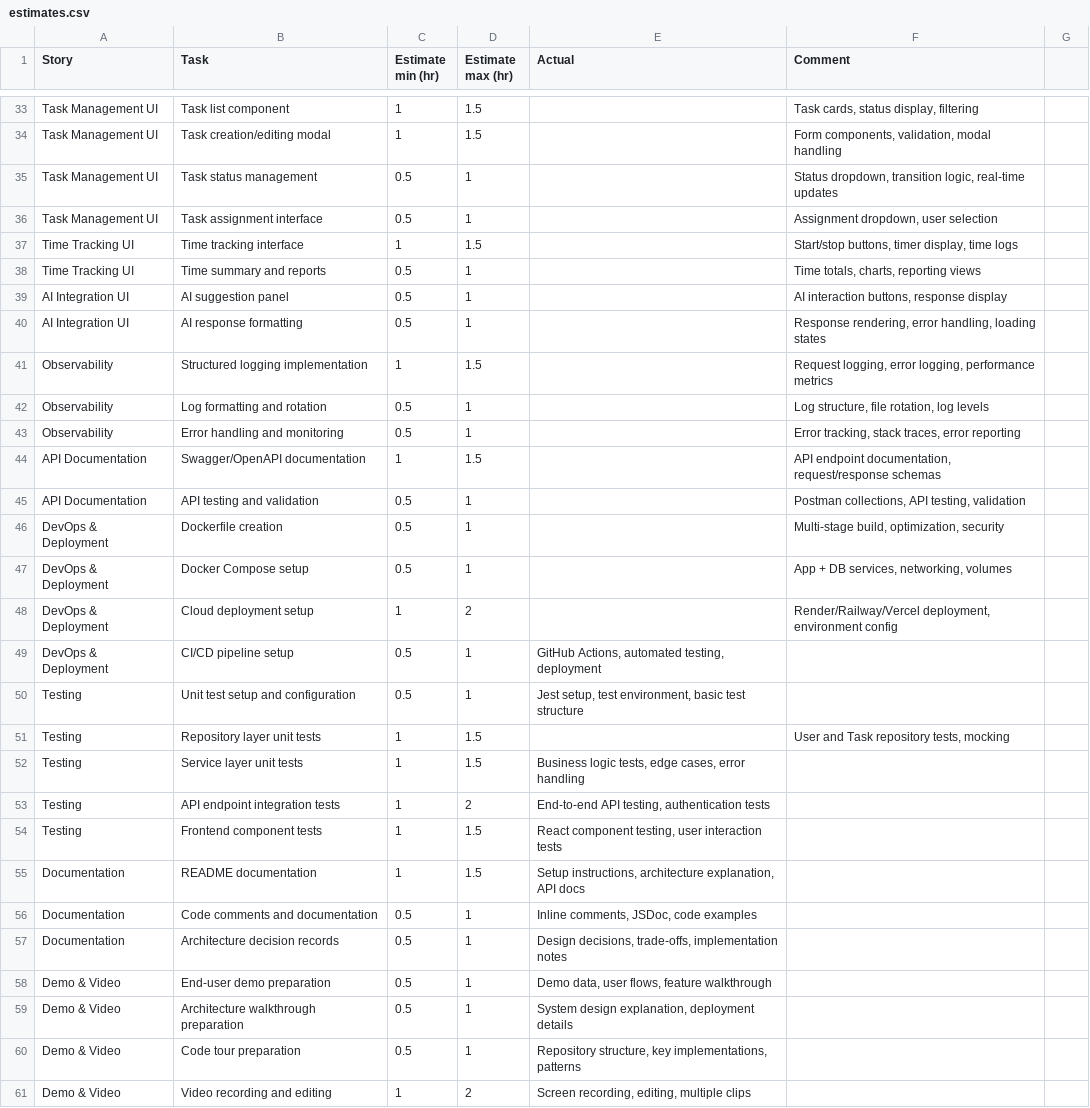
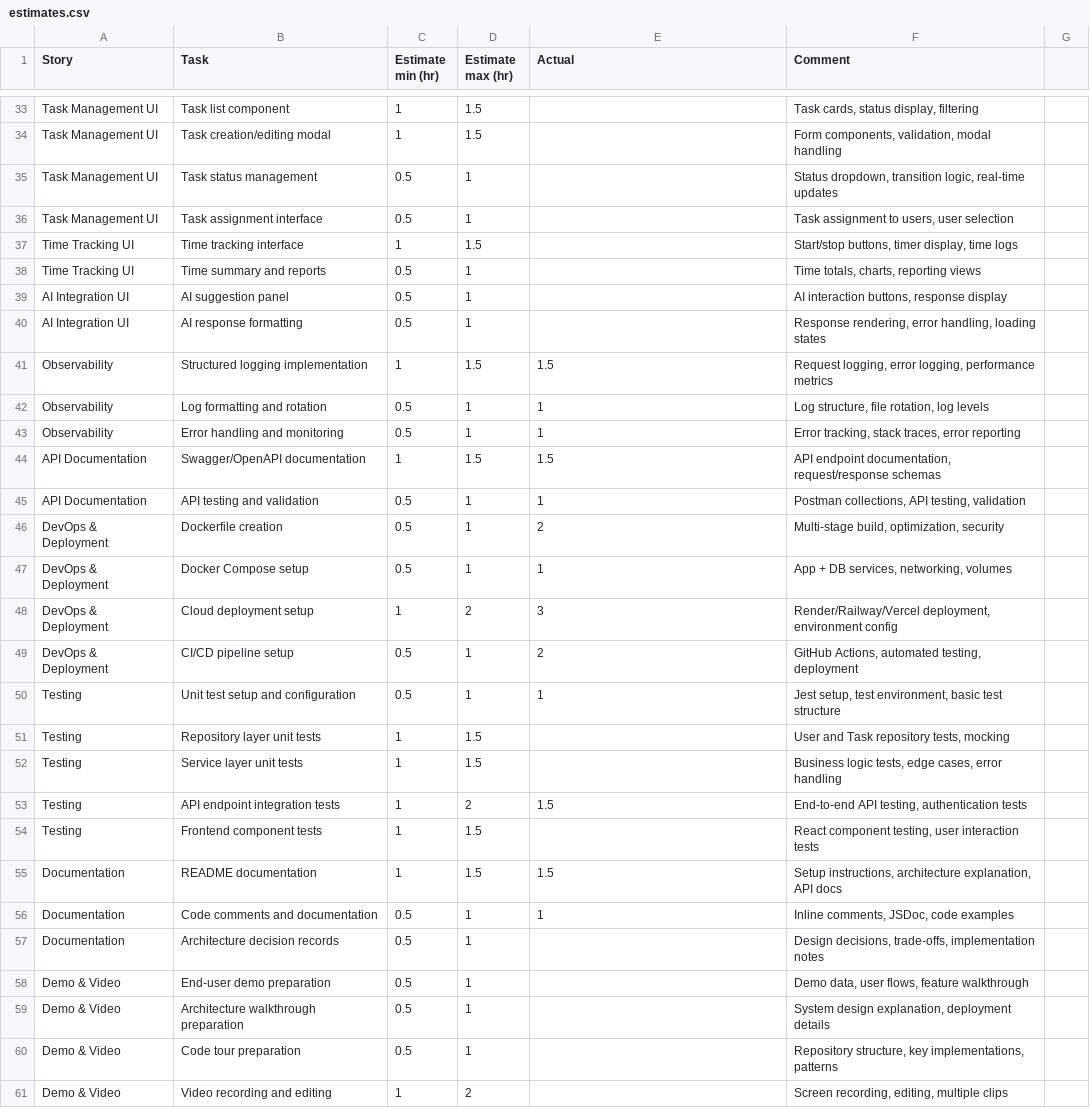
Before and after one commit to mpwanyi256/sprint-sync-be, a CSV file: estimates.csv, drawn as a sheet; only a part is shown, gaps mark what is left out; the diff covers the shown part only.

Commit message:
fix(Estimates): Updated estimates file with actual tasks and time taken

```diff
--- a/estimates.csv
+++ b/estimates.csv
@@ -35,3 +35,3 @@ Task Management UI,Task creation/editing modal,1,1.5,,"Form components, validati
 Task Management UI,Task status management,0.5,1,,"Status dropdown, transition logic, real-time updates"
-Task Management UI,Task assignment interface,0.5,1,,"Assignment dropdown, user selection"
+Task Management UI,Task assignment interface,0.5,1,,"Task assignment to users, user selection"
 Time Tracking UI,Time tracking interface,1,1.5,,"Start/stop buttons, timer display, time logs"
@@ -40,22 +40,22 @@ AI Integration UI,AI suggestion panel,0.5,1,,"AI interaction buttons, response d
 AI Integration UI,AI response formatting,0.5,1,,"Response rendering, error handling, loading states"
-Observability,Structured logging implementation,1,1.5,,"Request logging, error logging, performance metrics"
-Observability,Log formatting and rotation,0.5,1,,"Log structure, file rotation, log levels"
-Observability,Error handling and monitoring,0.5,1,,"Error tracking, stack traces, error reporting"
-API Documentation,Swagger/OpenAPI documentation,1,1.5,,"API endpoint documentation, request/response schemas"
-API Documentation,API testing and validation,0.5,1,,"Postman collections, API testing, validation"
-DevOps & Deployment,Dockerfile creation,0.5,1,,"Multi-stage build, optimization, security"
-DevOps & Deployment,Docker Compose setup,0.5,1,,"App + DB services, networking, volumes"
-DevOps & Deployment,Cloud deployment setup,1,2,,"Render/Railway/Vercel deployment, environment config"
-DevOps & Deployment,CI/CD pipeline setup,0.5,1,"GitHub Actions, automated testing, deployment"
-Testing,Unit test setup and configuration,0.5,1,"Jest setup, test environment, basic test structure"
+Observability,Structured logging implementation,1,1.5,1.5,"Request logging, error logging, performance metrics"
+Observability,Log formatting and rotation,0.5,1,1,"Log structure, file rotation, log levels"
+Observability,Error handling and monitoring,0.5,1,1,"Error tracking, stack traces, error reporting"
+API Documentation,Swagger/OpenAPI documentation,1,1.5,1.5,"API endpoint documentation, request/response schemas"
+API Documentation,API testing and validation,0.5,1,1,"Postman collections, API testing, validation"
+DevOps & Deployment,Dockerfile creation,0.5,1,2,"Multi-stage build, optimization, security"
+DevOps & Deployment,Docker Compose setup,0.5,1,1,"App + DB services, networking, volumes"
+DevOps & Deployment,Cloud deployment setup,1,2,3,"Render/Railway/Vercel deployment, environment config"
+DevOps & Deployment,CI/CD pipeline setup,0.5,1,2,"GitHub Actions, automated testing, deployment"
+Testing,Unit test setup and configuration,0.5,1,1,"Jest setup, test environment, basic test structure"
 Testing,Repository layer unit tests,1,1.5,,"User and Task repository tests, mocking"
-Testing,Service layer unit tests,1,1.5,"Business logic tests, edge cases, error handling"
-Testing,API endpoint integration tests,1,2,"End-to-end API testing, authentication tests"
-Testing,Frontend component tests,1,1.5,"React component testing, user interaction tests"
-Documentation,README documentation,1,1.5,"Setup instructions, architecture explanation, API docs"
-Documentation,Code comments and documentation,0.5,1,"Inline comments, JSDoc, code examples"
-Documentation,Architecture decision records,0.5,1,"Design decisions, trade-offs, implementation notes"
-Demo & Video,End-user demo preparation,0.5,1,"Demo data, user flows, feature walkthrough"
-Demo & Video,Architecture walkthrough preparation,0.5,1,"System design explanation, deployment details"
-Demo & Video,Code tour preparation,0.5,1,"Repository structure, key implementations, patterns"
-Demo & Video,Video recording and editing,1,2,"Screen recording, editing, multiple clips"
+Testing,Service layer unit tests,1,1.5,,"Business logic tests, edge cases, error handling"
+Testing,API endpoint integration tests,1,2,1.5,"End-to-end API testing, authentication tests"
+Testing,Frontend component tests,1,1.5,,"React component testing, user interaction tests"
+Documentation,README documentation,1,1.5,1.5,"Setup instructions, architecture explanation, API docs"
+Documentation,Code comments and documentation,0.5,1,1,"Inline comments, JSDoc, code examples"
+Documentation,Architecture decision records,0.5,1,,"Design decisions, trade-offs, implementation notes"
+Demo & Video,End-user demo preparation,0.5,1,,"Demo data, user flows, feature walkthrough"
+Demo & Video,Architecture walkthrough preparation,0.5,1,,"System design explanation, deployment details"
+Demo & Video,Code tour preparation,0.5,1,,"Repository structure, key implementations, patterns"
+Demo & Video,Video recording and editing,1,2,,"Screen recording, editing, multiple clips"
```
Also changed, not shown: 51 edited cells elsewhere in this file.
